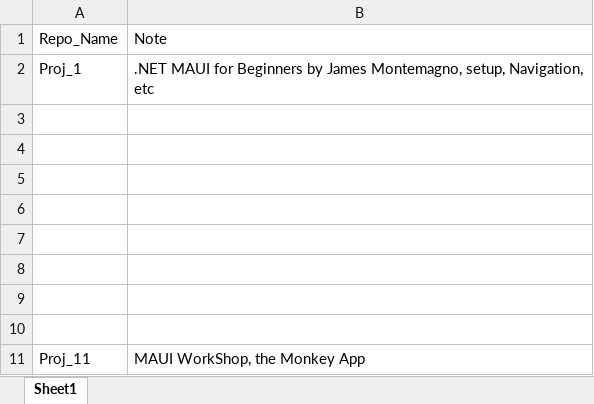
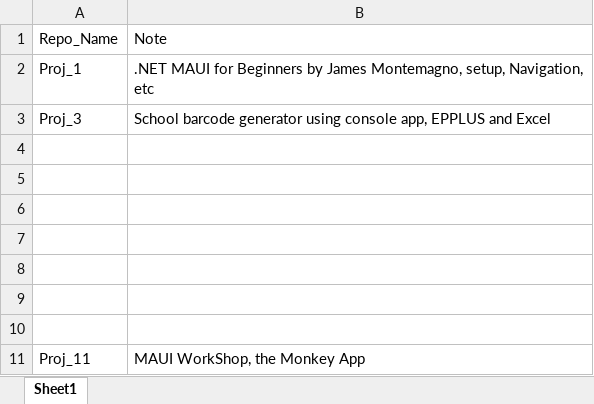
Before and after one commit to iabdel/Index, an Excel workbook: ProjectList.xlsx, sheet Sheet1, drawn as a sheet; values as stored, in another font and other column widths than the file's, no borders; the diff names each change by its address in the sheet, - before the commit and + after, or states it on an @@ line.

Commit message:
wip

```diff
--- a/ProjectList.xlsx (sheet Sheet1)
+++ b/ProjectList.xlsx (sheet Sheet1)
-row 3: (empty)
+row 3: Proj_3 | School barcode generator using console app, EPPLUS and Excel
```
